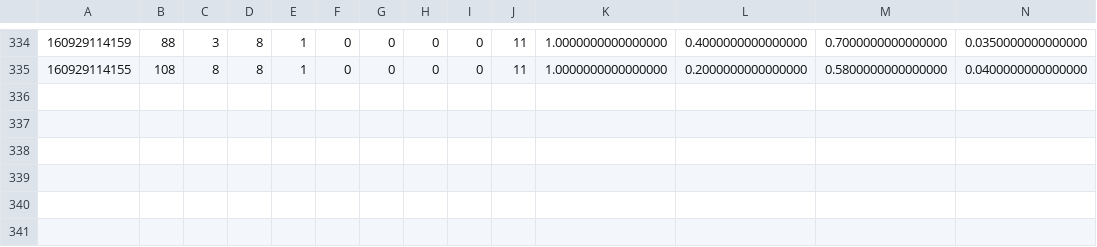
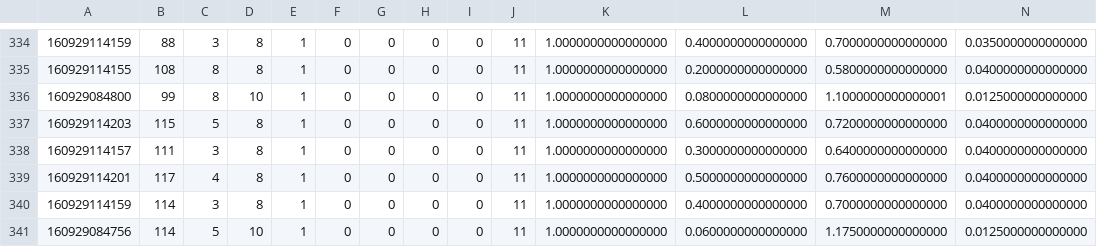
Before and after one commit to og113/worldline, a CSV file: results/nr/nr6error.csv, drawn as a sheet; only a part is shown, gaps mark what is left out; rows hold the shown columns only; the diff names each change by its address in the sheet, - before the commit and + after, or states it on an @@ line.

Commit message:
added results

```diff
--- a/results/nr/nr6error.csv
+++ b/results/nr/nr6error.csv
+row 336: 160929084800 | 99 | 8 | 10 | 1 | 0 | 0 | 0 | 0 | 11 | 1.0000000000000000 | 0.0800000000000000 | 1.1000000000000001 | 0.0125000000000000
+row 337: 160929114203 | 115 | 5 | 8 | 1 | 0 | 0 | 0 | 0 | 11 | 1.0000000000000000 | 0.6000000000000000 | 0.7200000000000000 | 0.0400000000000000
+row 338: 160929114157 | 111 | 3 | 8 | 1 | 0 | 0 | 0 | 0 | 11 | 1.0000000000000000 | 0.3000000000000000 | 0.6400000000000000 | 0.0400000000000000
+row 339: 160929114201 | 117 | 4 | 8 | 1 | 0 | 0 | 0 | 0 | 11 | 1.0000000000000000 | 0.5000000000000000 | 0.7600000000000000 | 0.0400000000000000
+row 340: 160929114159 | 114 | 3 | 8 | 1 | 0 | 0 | 0 | 0 | 11 | 1.0000000000000000 | 0.4000000000000000 | 0.7000000000000000 | 0.0400000000000000
+row 341: 160929084756 | 114 | 5 | 10 | 1 | 0 | 0 | 0 | 0 | 11 | 1.0000000000000000 | 0.0600000000000000 | 1.1750000000000000 | 0.0125000000000000
```
